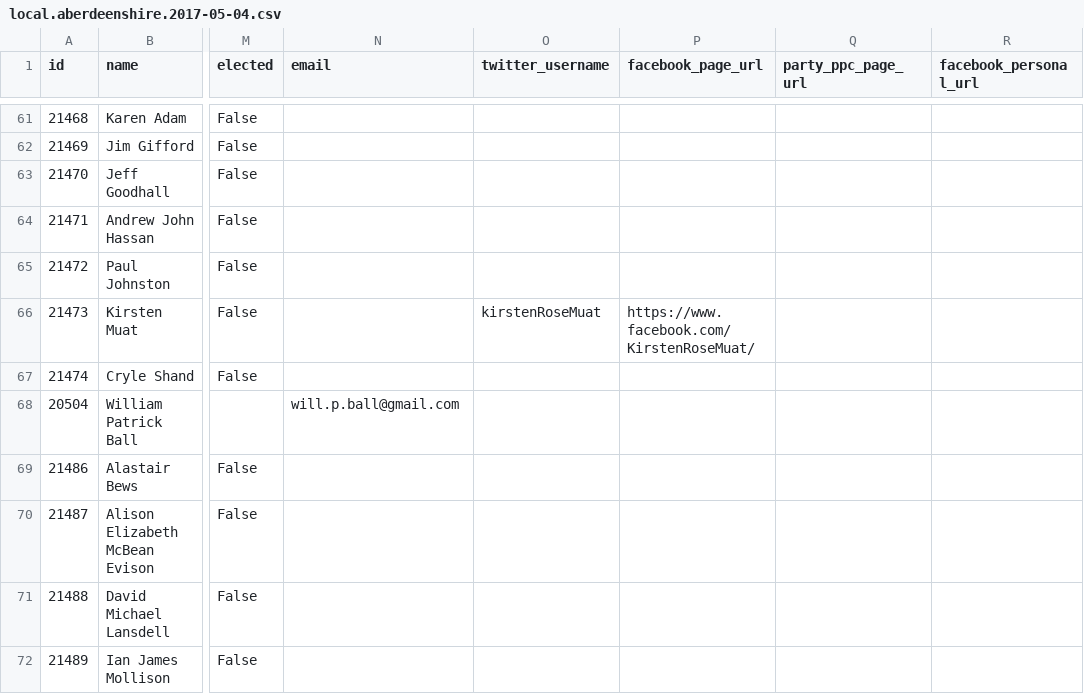
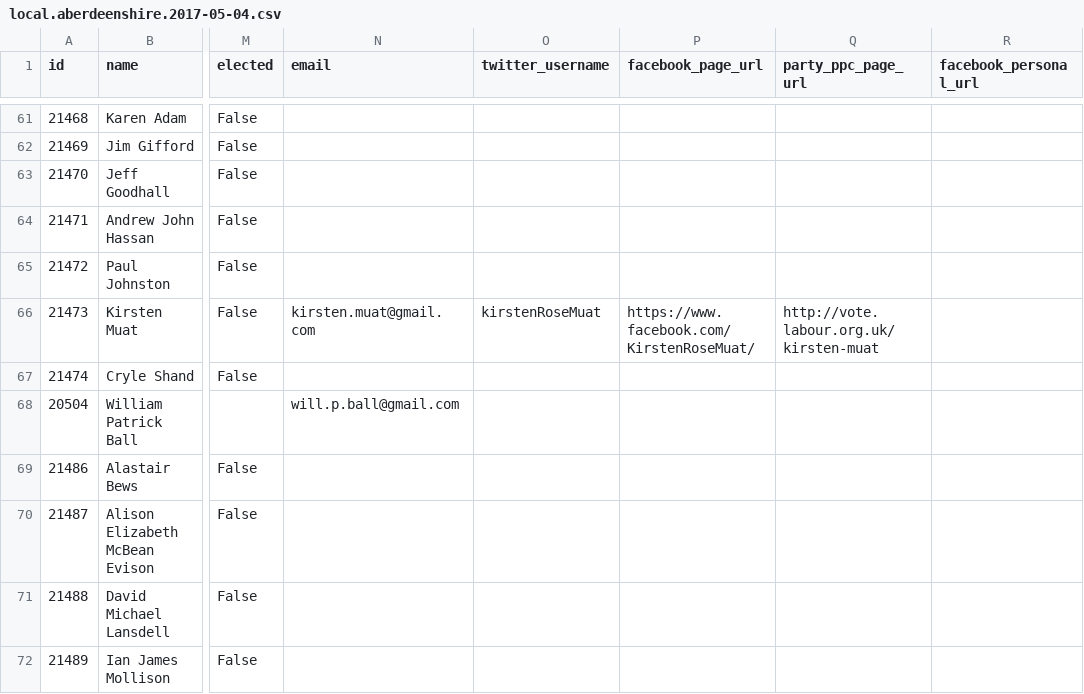
Before and after one commit to gerrymulvenna/council17, a CSV file: scripts/local.aberdeenshire.2017-05-04.csv, drawn as a sheet; only a part is shown, gaps mark what is left out; the diff names each change by its address in the sheet, - before the commit and + after, or states it on an @@ line.

```diff
--- a/scripts/local.aberdeenshire.2017-05-04.csv
+++ b/scripts/local.aberdeenshire.2017-05-04.csv
-N66 (email): (empty)
+N66 (email): kirsten.muat@gmail.com
-Q66 (party_ppc_page_url): (empty)
+Q66 (party_ppc_page_url): http://vote.labour.org.uk/kirsten-muat
```
Also changed, not shown: scripts/local.argyll-and-bute.2017-05-04.csv, scripts/local.falkirk.2017-05-04.csv, 18 other files.
